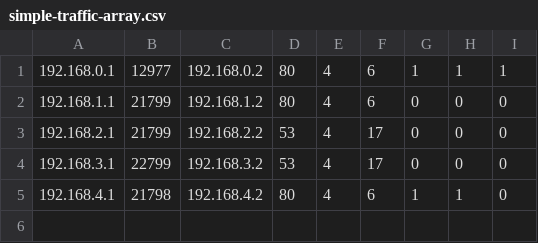
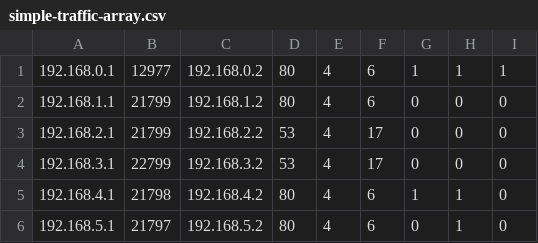
Before and after one commit to hindmasj/my-nifi-cluster, a CSV file: samples/simple-traffic-array.csv, drawn as a sheet; the diff names each change by its address in the sheet, - before the commit and + after, or states it on an @@ line.

```diff
--- a/samples/simple-traffic-array.csv
+++ b/samples/simple-traffic-array.csv
+row 6: 192.168.5.1 | 21797 | 192.168.5.2 | 80 | 4 | 6 | 0 | 1 | 0
```
Also changed, not shown: 5 other files.
